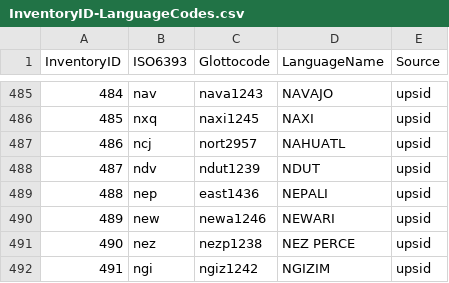
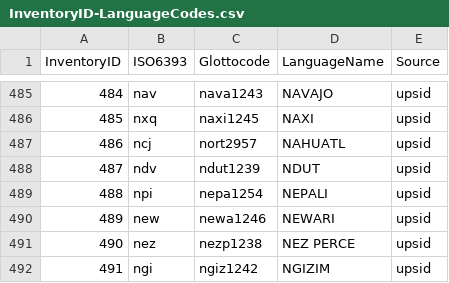
Before and after one commit to phoible/dev, a CSV file: mappings/InventoryID-LanguageCodes.csv, drawn as a sheet; only a part is shown, gaps mark what is left out.

Commit message:
closes https://github.com/cldf-datasets/phoible/issues/9 (#261)

```diff
--- a/mappings/InventoryID-LanguageCodes.csv
+++ b/mappings/InventoryID-LanguageCodes.csv
@@ -488,3 +488,3 @@
 487,"ndv","ndut1239","NDUT","upsid"
-488,"nep","east1436","NEPALI","upsid"
+488,"npi","nepa1254","NEPALI","upsid"
 489,"new","newa1246","NEWARI","upsid"
```
Also changed, not shown: 1 other file.
